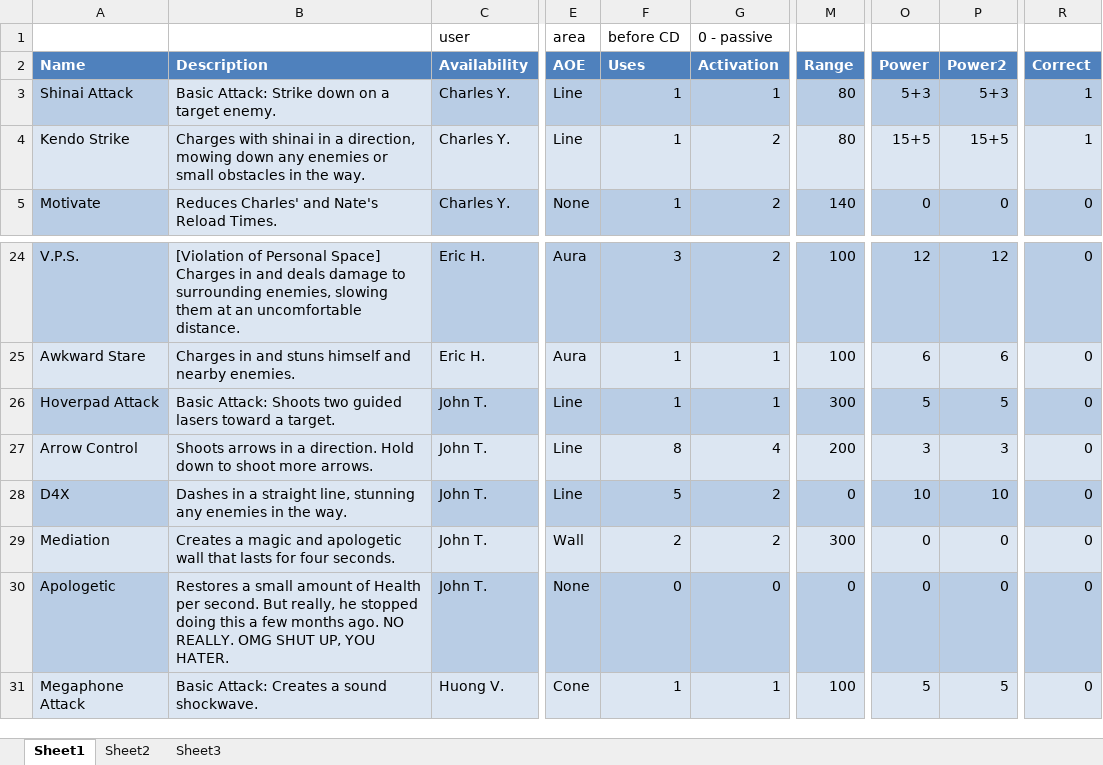
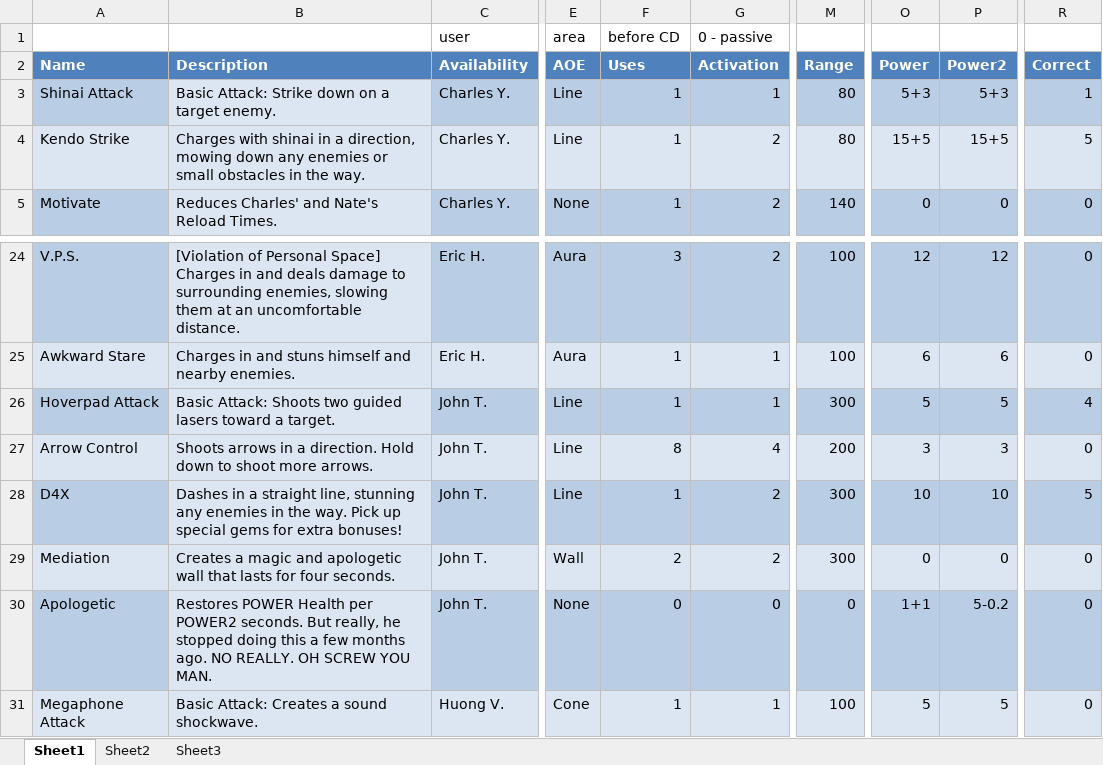
Before and after one commit to Excel/Perkinites-, an Excel workbook: xml/Abilities.xlsx, sheet Sheet1, drawn as a sheet; only a part is shown, gaps mark what is left out; values as stored, in another font and other column widths than the file's, no borders; table styles not drawn; the diff names each change by its address in the sheet, - before the commit and + after, or states it on an @@ line.

```diff
--- a/xml/Abilities.xlsx (sheet Sheet1)
+++ b/xml/Abilities.xlsx (sheet Sheet1)
-R4 (Correct): 1
+R4 (Correct): 5
-R26 (Correct): 0
+R26 (Correct): 4
-B28 (Description): …the way.
+B28 (Description): …the way. Pick up special gems for extra bonuses!
-F28 (Uses): 5
+F28 (Uses): 1
-M28 (Range): 0
+M28 (Range): 300
-R28 (Correct): 0
+R28 (Correct): 5
-B30 (Description): Restores a small amount of Health per second. But really, he stopped doing this a few months ago. NO REALLY. OMG SHUT UP, YOU HATER.
+B30 (Description): Restores POWER Health per POWER2 seconds. But really, he stopped doing this a few months ago. NO REALLY. OH SCREW YOU MAN.
-O30 (Power): 0
+O30 (Power): 1+1
-P30 (Power2): 0
+P30 (Power2): 5-0.2
```
Also changed, not shown: 11 other files.
